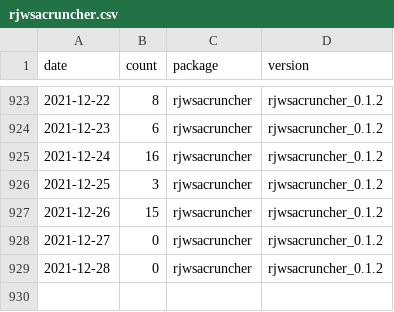
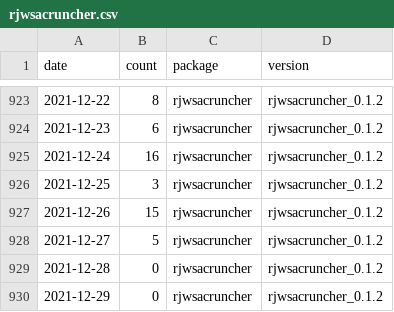
Before and after one commit to AQLT/rjd_downloads, a CSV file: data/full_table/rjwsacruncher.csv, drawn as a sheet; only a part is shown, gaps mark what is left out.

```diff
--- a/data/full_table/rjwsacruncher.csv
+++ b/data/full_table/rjwsacruncher.csv
@@ -927,3 +927,4 @@
 2021-12-26,15,"rjwsacruncher","rjwsacruncher_0.1.2"
-2021-12-27,0,"rjwsacruncher","rjwsacruncher_0.1.2"
+2021-12-27,5,"rjwsacruncher","rjwsacruncher_0.1.2"
 2021-12-28,0,"rjwsacruncher","rjwsacruncher_0.1.2"
+2021-12-29,0,"rjwsacruncher","rjwsacruncher_0.1.2"
```
Also changed, not shown: data/full_table/RJDemetra.csv, data/full_table/ggdemetra.csv, 7 other files.
